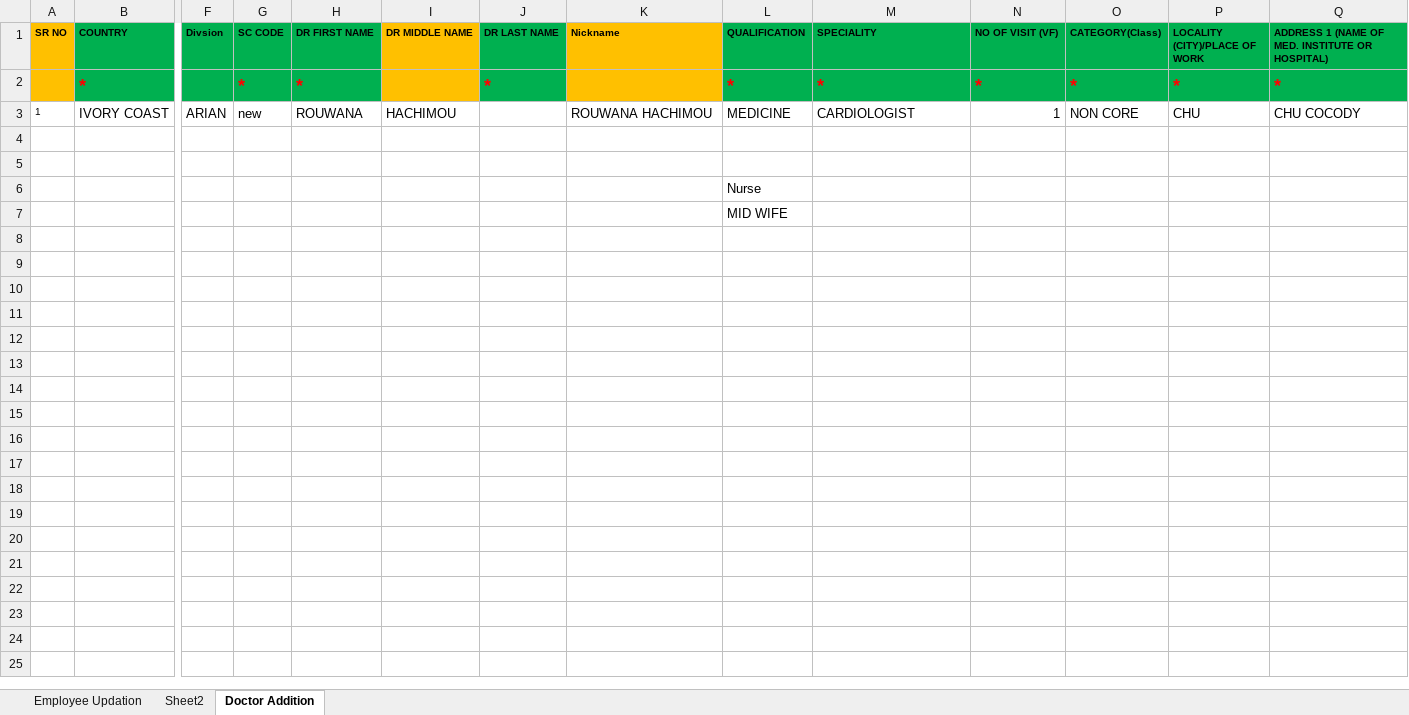
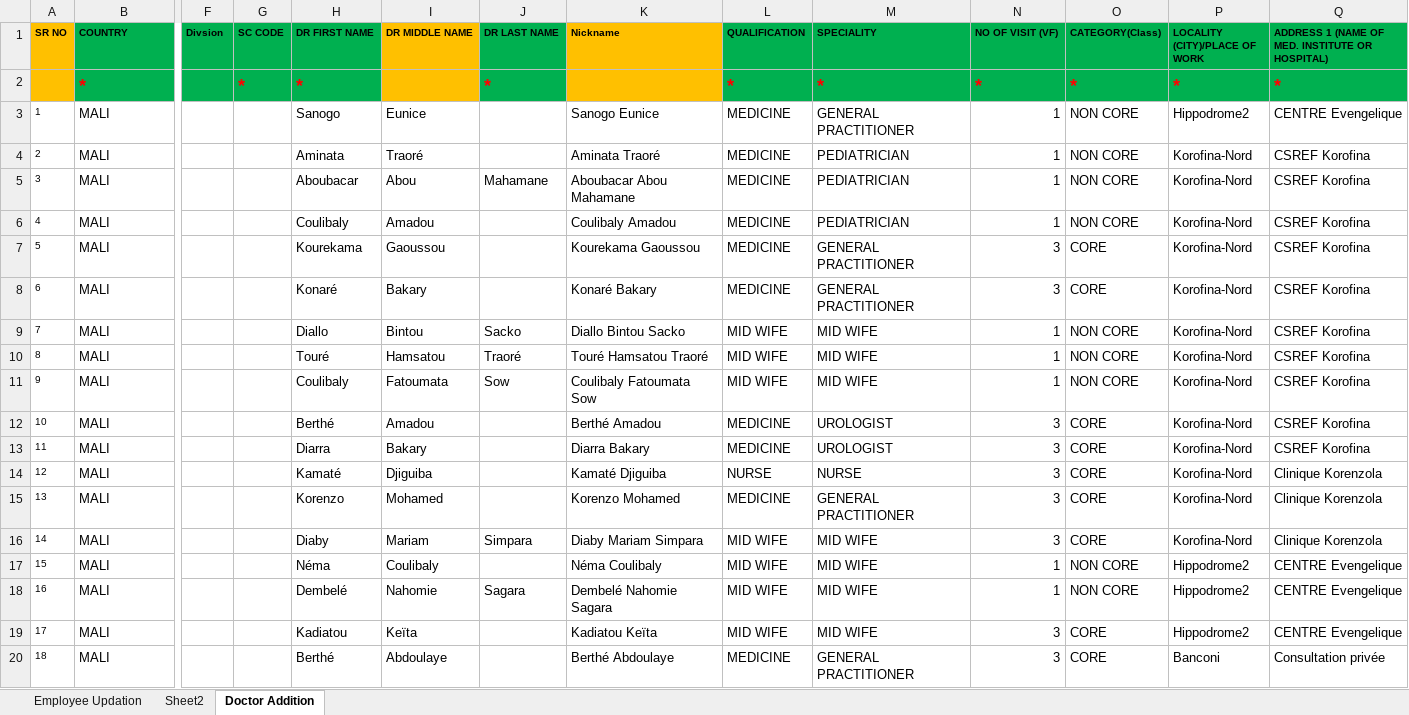
Before and after one commit to moussantji/excel, an Excel workbook: Copy of ADDITION TEMPLATE for MALI 2026.xlsx, sheet Doctor Addition, drawn as a sheet; only a part is shown, gaps mark what is left out; values as stored, in another font and other column widths than the file's, no borders; conditional formats not drawn; removed rows and columns are numbered as before the commit, all else as after; rows hold the shown columns only; the diff covers the shown part only; the diff names each change by its address in the sheet, - before the commit and + after, or states it on an @@ line.

Commit message:
Remplir Doctor Addition avec les 85 prescripteurs Commune 1 et 2
- COUNTRY=MALI (ajouté à la liste des pays)
- HQ et ADDRESS 1 = CENTRE, LOCALITY = QUARTIER, TELEPHONE nettoyé
- QUALIFICATION : medecins>MEDICINE, sages-femmes>MID WIFE, infirmiers/interne/technicien sup/infirmier obst>NURSE
- SPECIALITY : equivalent anglais (GENERAL PRACTITIONER, PEDIATRICIAN, GYNECOLOGIST, UROLOGIST, DENTIST, NURSE, MID WIFE)
- CATEGORY : A+/A > CORE, B > NON CORE ; NO OF VISIT : 3 (CORE) / 1 (NON CORE)

Co-authored-by: arena-agent <297053741+arena-agent@users.noreply.github.com>

```diff
--- a/Copy of ADDITION TEMPLATE for MALI 2026.xlsx (sheet Doctor Addition)
+++ b/Copy of ADDITION TEMPLATE for MALI 2026.xlsx (sheet Doctor Addition)
-row 3: 1 | IVORY COAST | ARIAN | new | ROUWANA | HACHIMOU |  | ROUWANA HACHIMOU | MEDICINE | CARDIOLOGIST | 1 | NON CORE | CHU | CHU COCODY
-row 3: (empty)
+row 3: 1 | MALI |  |  | Sanogo | Eunice |  | Sanogo Eunice | MEDICINE | GENERAL PRACTITIONER | 1 | NON CORE | Hippodrome2 | CENTRE Evengelique
-row 4: (empty)
+row 4: 2 | MALI |  |  | Aminata | Traoré |  | Aminata Traoré | MEDICINE | PEDIATRICIAN | 1 | NON CORE | Korofina-Nord | CSREF Korofina
-row 6:  |  |  |  |  |  |  |  | Nurse
-row 7:  |  |  |  |  |  |  |  | MID WIFE
+row 5: 3 | MALI |  |  | Aboubacar | Abou | Mahamane | Aboubacar Abou Mahamane | MEDICINE | PEDIATRICIAN | 1 | NON CORE | Korofina-Nord | CSREF Korofina
+row 6: 4 | MALI |  |  | Coulibaly | Amadou |  | Coulibaly Amadou | MEDICINE | PEDIATRICIAN | 1 | NON CORE | Korofina-Nord | CSREF Korofina
+row 7: 5 | MALI |  |  | Kourekama | Gaoussou |  | Kourekama Gaoussou | MEDICINE | GENERAL PRACTITIONER | 3 | CORE | Korofina-Nord | CSREF Korofina
+row 8: 6 | MALI |  |  | Konaré | Bakary |  | Konaré Bakary | MEDICINE | GENERAL PRACTITIONER | 3 | CORE | Korofina-Nord | CSREF Korofina
+row 9: 7 | MALI |  |  | Diallo | Bintou | Sacko | Diallo Bintou Sacko | MID WIFE | MID WIFE | 1 | NON CORE | Korofina-Nord | CSREF Korofina
+row 10: 8 | MALI |  |  | Touré | Hamsatou | Traoré | Touré Hamsatou Traoré | MID WIFE | MID WIFE | 1 | NON CORE | Korofina-Nord | CSREF Korofina
+row 11: 9 | MALI |  |  | Coulibaly | Fatoumata | Sow | Coulibaly Fatoumata Sow | MID WIFE | MID WIFE | 1 | NON CORE | Korofina-Nord | CSREF Korofina
+row 12: 10 | MALI |  |  | Berthé | Amadou |  | Berthé Amadou | MEDICINE | UROLOGIST | 3 | CORE | Korofina-Nord | CSREF Korofina
+row 13: 11 | MALI |  |  | Diarra | Bakary |  | Diarra Bakary | MEDICINE | UROLOGIST | 3 | CORE | Korofina-Nord | CSREF Korofina
+row 14: 12 | MALI |  |  | Kamaté | Djiguiba |  | Kamaté Djiguiba | NURSE | NURSE | 3 | CORE | Korofina-Nord | Clinique Korenzola
+row 15: 13 | MALI |  |  | Korenzo | Mohamed |  | Korenzo Mohamed | MEDICINE | GENERAL PRACTITIONER | 3 | CORE | Korofina-Nord | Clinique Korenzola
+row 16: 14 | MALI |  |  | Diaby | Mariam | Simpara | Diaby Mariam Simpara | MID WIFE | MID WIFE | 3 | CORE | Korofina-Nord | Clinique Korenzola
+row 17: 15 | MALI |  |  | Néma | Coulibaly |  | Néma Coulibaly | MID WIFE | MID WIFE | 1 | NON CORE | Hippodrome2 | CENTRE Evengelique
+row 18: 16 | MALI |  |  | Dembelé | Nahomie | Sagara | Dembelé Nahomie Sagara | MID WIFE | MID WIFE | 1 | NON CORE | Hippodrome2 | CENTRE Evengelique
+row 19: 17 | MALI |  |  | Kadiatou | Keïta |  | Kadiatou Keïta | MID WIFE | MID WIFE | 3 | CORE | Hippodrome2 | CENTRE Evengelique
+row 20: 18 | MALI |  |  | Berthé | Abdoulaye |  | Berthé Abdoulaye | MEDICINE | GENERAL PRACTITIONER | 3 | CORE | Banconi | Consultation privée
```
Also changed, not shown: 67 added rows elsewhere in this sheet, sheet Employee Updation.
